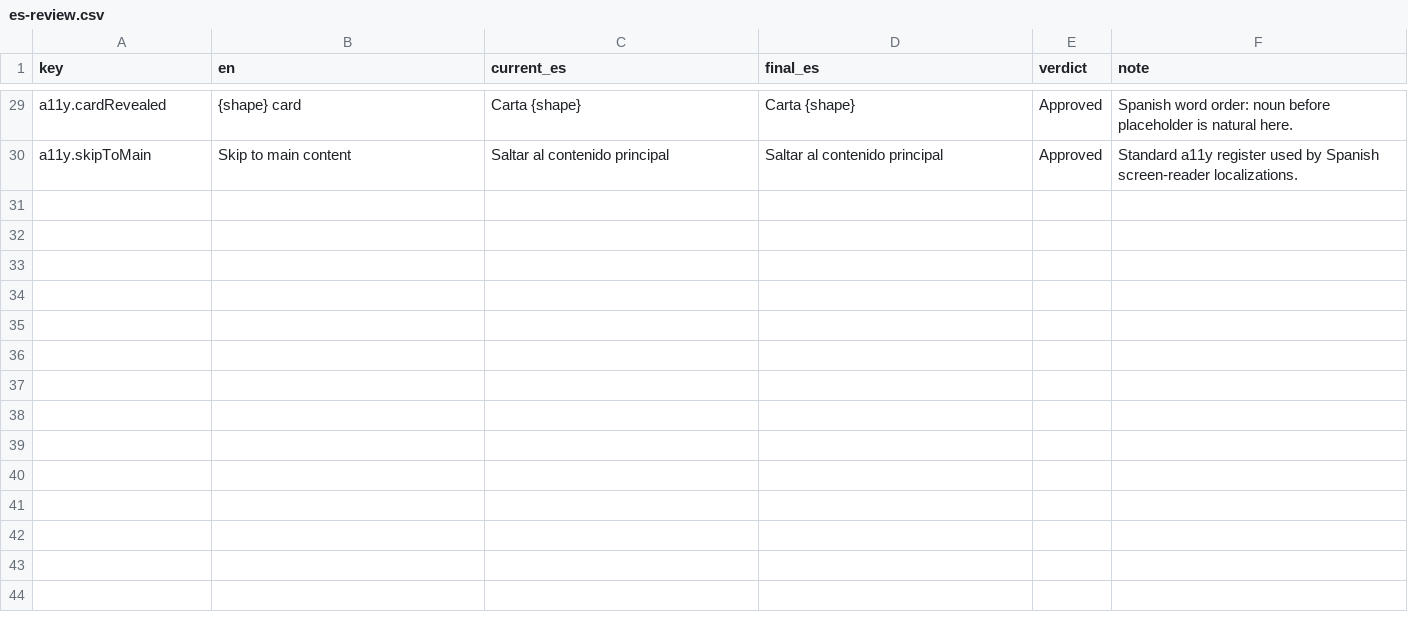
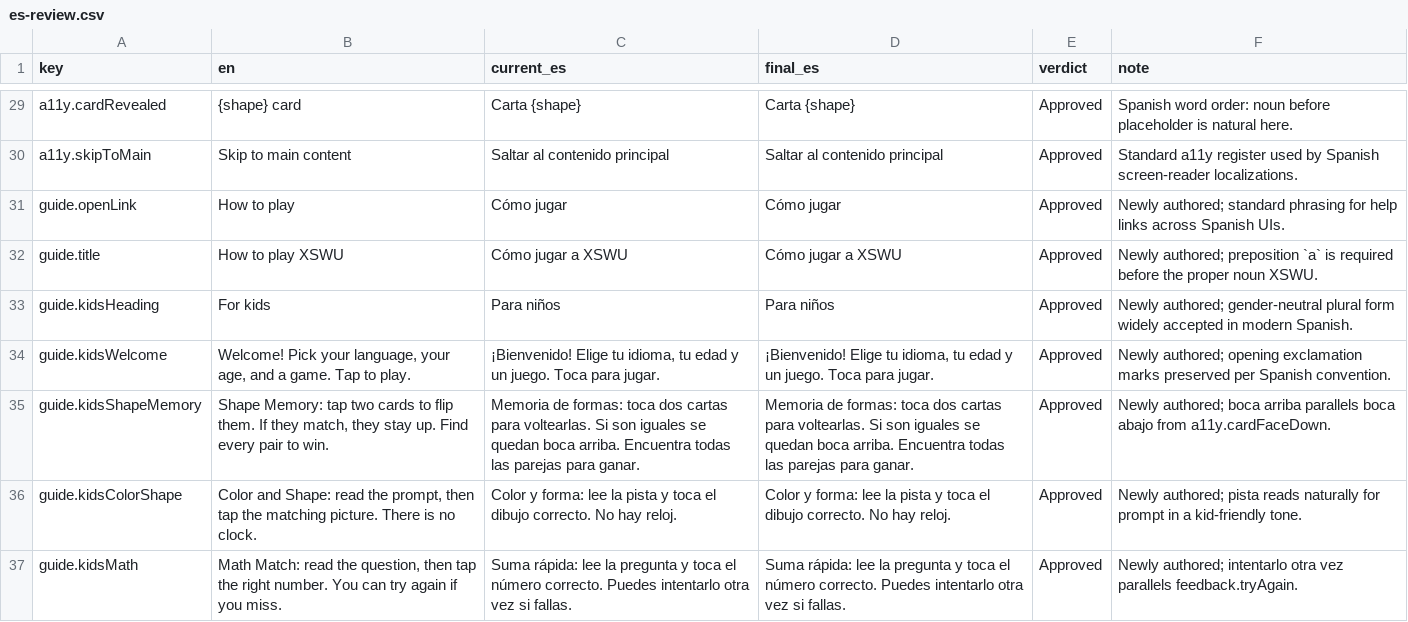
Before and after one commit to TMDLRG/WorldGame, a CSV file: app/audits/i18n/es-review.csv, drawn as a sheet; only a part is shown, gaps mark what is left out; the diff covers the shown part only.

```diff
--- a/app/audits/i18n/es-review.csv
+++ b/app/audits/i18n/es-review.csv
@@ -30 +30,8 @@ a11y.cardRevealed,{shape} card,Carta {shape},Carta {shape},Approved,Spanish word
 a11y.skipToMain,Skip to main content,Saltar al contenido principal,Saltar al contenido principal,Approved,Standard a11y register used by Spanish screen-reader localizations.
+guide.openLink,How to play,Cómo jugar,Cómo jugar,Approved,Newly authored; standard phrasing for help links across Spanish UIs.
+guide.title,How to play XSWU,Cómo jugar a XSWU,Cómo jugar a XSWU,Approved,Newly authored; preposition `a` is required before the proper noun XSWU.
+guide.kidsHeading,For kids,Para niños,Para niños,Approved,Newly authored; gender-neutral plural form widely accepted in modern Spanish.
+guide.kidsWelcome,"Welcome! Pick your language, your age, and a game. Tap to play.","¡Bienvenido! Elige tu idioma, tu edad y un juego. Toca para jugar.","¡Bienvenido! Elige tu idioma, tu edad y un juego. Toca para jugar.",Approved,Newly authored; opening exclamation marks preserved per Spanish convention.
+guide.kidsShapeMemory,"Shape Memory: tap two cards to flip them. If they match, they stay up. Find every pair to win.",Memoria de formas: toca dos cartas para voltearlas. Si son iguales se quedan boca arriba. Encuentra todas las parejas para ganar.,Memoria de formas: toca dos cartas para voltearlas. Si son iguales se quedan boca arriba. Encuentra todas las parejas para ganar.,Approved,Newly authored; boca arriba parallels boca abajo from a11y.cardFaceDown.
+guide.kidsColorShape,"Color and Shape: read the prompt, then tap the matching picture. There is no clock.",Color y forma: lee la pista y toca el dibujo correcto. No hay reloj.,Color y forma: lee la pista y toca el dibujo correcto. No hay reloj.,Approved,Newly authored; pista reads naturally for prompt in a kid-friendly tone.
+guide.kidsMath,"Math Match: read the question, then tap the right number. You can try again if you miss.",Suma rápida: lee la pregunta y toca el número correcto. Puedes intentarlo otra vez si fallas.,Suma rápida: lee la pregunta y toca el número correcto. Puedes intentarlo otra vez si fallas.,Approved,Newly authored; intentarlo otra vez parallels feedback.tryAgain.
```
Also changed, not shown: 7 added rows elsewhere in this file, 10 other files.
